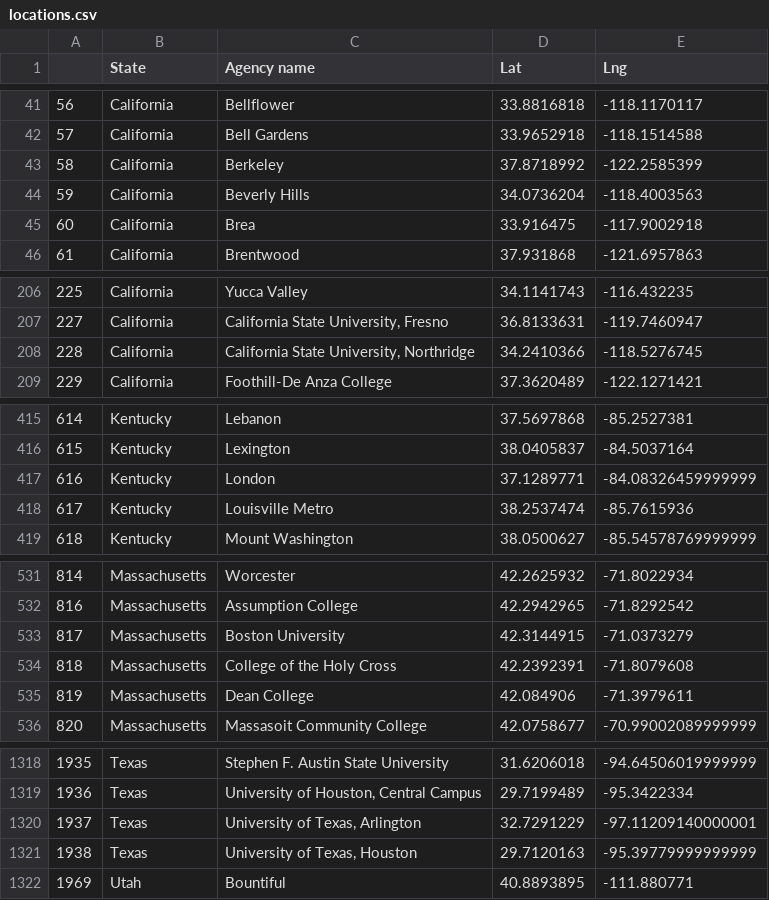
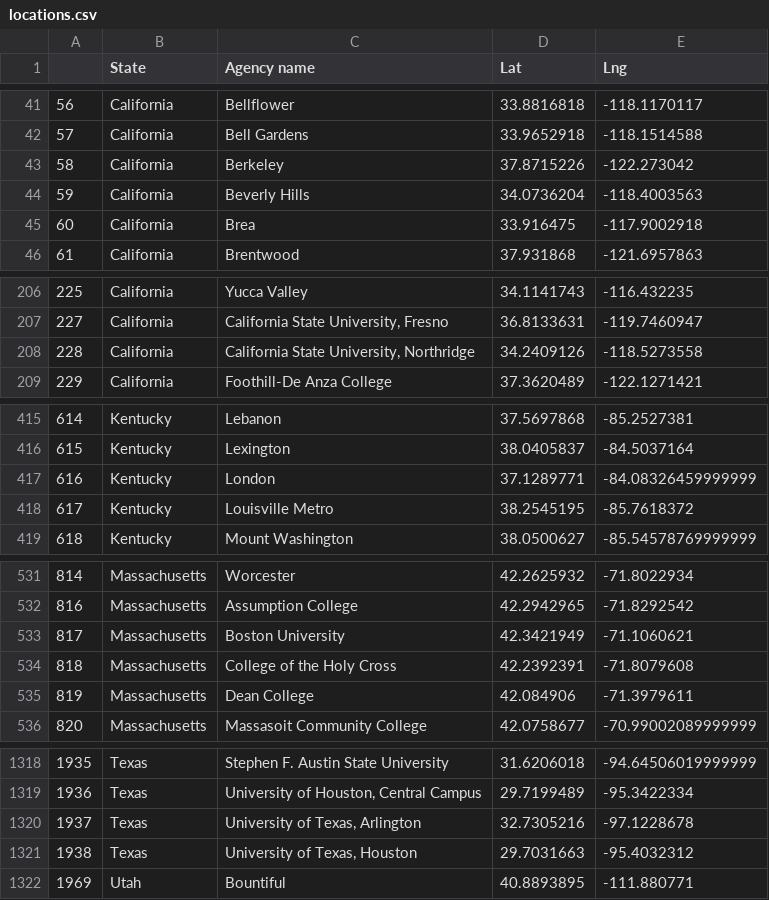
Before and after one commit to msheker/project1mmm, a CSV file: locations.csv, drawn as a sheet; only a part is shown, gaps mark what is left out; the diff covers the shown part only.

```diff
--- a/locations.csv
+++ b/locations.csv
@@ -42,3 +42,3 @@
 57,California,Bell Gardens,33.9652918,-118.1514588
-58,California,Berkeley,37.8718992,-122.2585399
+58,California,Berkeley,37.8715226,-122.273042
 59,California,Beverly Hills,34.0736204,-118.4003563
@@ -207,3 +207,3 @@
 227,California,"California State University, Fresno",36.8133631,-119.7460947
-228,California,"California State University, Northridge",34.2410366,-118.5276745
+228,California,"California State University, Northridge",34.2409126,-118.5273558
 229,California,Foothill-De Anza College,37.3620489,-122.1271421
@@ -417,3 +417,3 @@
 616,Kentucky,London,37.1289771,-84.08326459999999
-617,Kentucky,Louisville Metro,38.2537474,-85.7615936
+617,Kentucky,Louisville Metro,38.2545195,-85.7618372
 618,Kentucky,Mount Washington,38.0500627,-85.54578769999999
@@ -532,3 +532,3 @@
 816,Massachusetts,Assumption College,42.2942965,-71.8292542
-817,Massachusetts,Boston University,42.3144915,-71.0373279
+817,Massachusetts,Boston University,42.3421949,-71.1060621
 818,Massachusetts,College of the Holy Cross,42.2392391,-71.8079608
@@ -1319,4 +1319,4 @@
 1936,Texas,"University of Houston, Central Campus",29.7199489,-95.3422334
-1937,Texas,"University of Texas, Arlington",32.7291229,-97.11209140000001
-1938,Texas,"University of Texas, Houston",29.7120163,-95.39779999999999
+1937,Texas,"University of Texas, Arlington",32.7305216,-97.1228678
+1938,Texas,"University of Texas, Houston",29.7031663,-95.4032312
 1969,Utah,Bountiful,40.8893895,-111.880771
```
Also changed, not shown: 42 edited cells elsewhere in this file, 1 other file.
